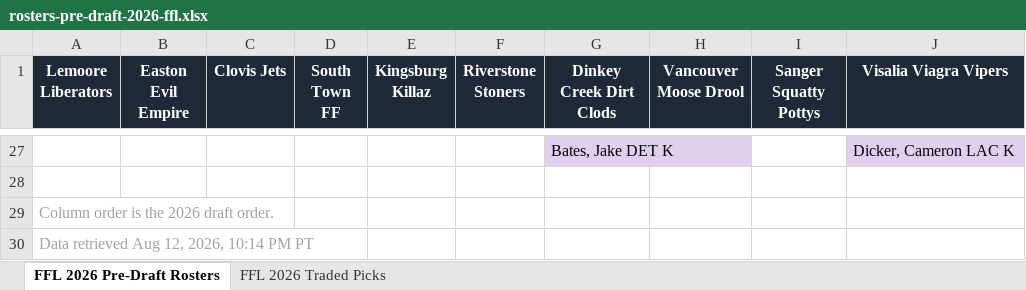
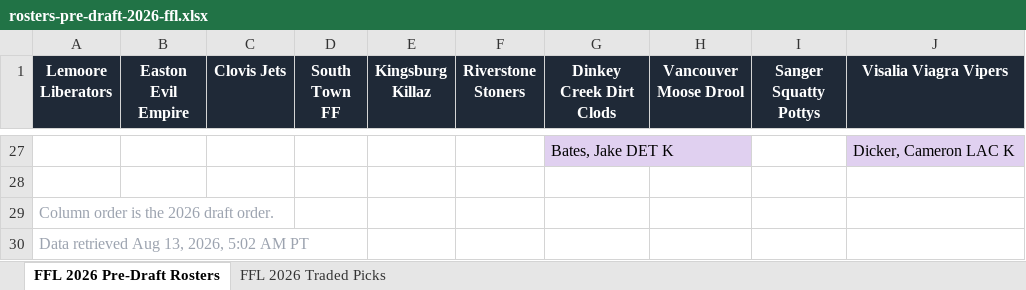
Before and after one commit to pderksen/fantasyforlife, an Excel workbook: output/2026/rosters-pre-draft-2026-ffl.xlsx, sheet FFL 2026 Pre-Draft Rosters, drawn as a sheet; only a part is shown, gaps mark what is left out; values as stored, in another font and other column widths than the file's, no borders; the diff names each change by its address in the sheet, - before the commit and + after, or states it on an @@ line.

```diff
--- a/output/2026/rosters-pre-draft-2026-ffl.xlsx (sheet FFL 2026 Pre-Draft Rosters)
+++ b/output/2026/rosters-pre-draft-2026-ffl.xlsx (sheet FFL 2026 Pre-Draft Rosters)
-A30 (Lemoore Liberators): Data retrieved Aug 12, 2026, 10:14 PM PT
+A30 (Lemoore Liberators): Data retrieved Aug 13, 2026, 5:02 AM PT
```
Also changed, not shown: 4 other files.
